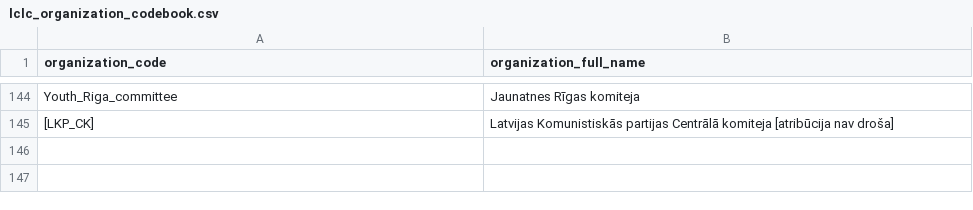
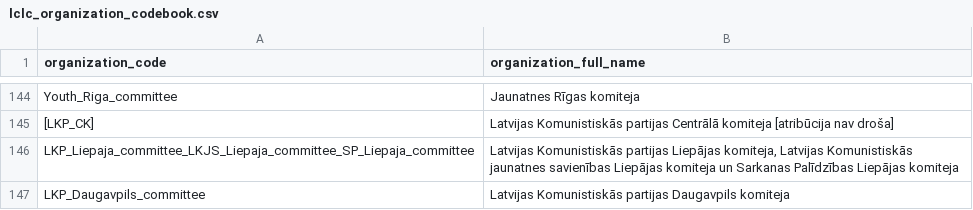
Before and after one commit to Vladusty/latvian-communist-leaflet-corpus, a CSV file: workspace/metadata/lclc_organization_codebook.csv, drawn as a sheet; only a part is shown, gaps mark what is left out.

Commit message:
Add organization codebook entries
Added two new Latvian Communist Party committee entries to the organization codebook: one for the Liepaja committee covering related LKJS and Red Aid structures, and one for the Daugavpils committee.

```diff
--- a/workspace/metadata/lclc_organization_codebook.csv
+++ b/workspace/metadata/lclc_organization_codebook.csv
@@ -145 +145,3 @@ Youth_Riga_committee,Jaunatnes Rīgas komiteja
 [LKP_CK],Latvijas Komunistiskās partijas Centrālā komiteja [atribūcija nav droša]
+LKP_Liepaja_committee_LKJS_Liepaja_committee_SP_Liepaja_committee,"Latvijas Komunistiskās partijas Liepājas komiteja, Latvijas Komunistiskās jaunatnes savienības Liepājas komiteja un Sarkanas Palīdzības Liepājas komiteja"
+LKP_Daugavpils_committee,Latvijas Komunistiskās partijas Daugavpils komiteja
```
